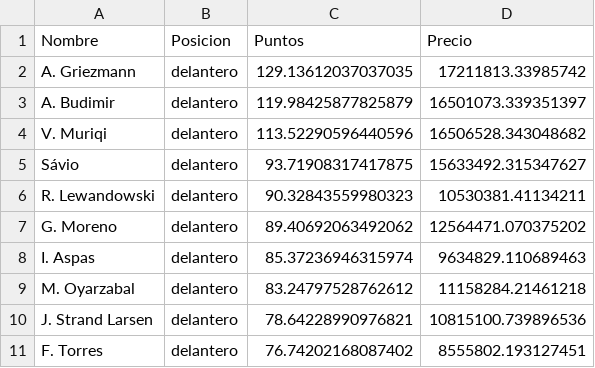
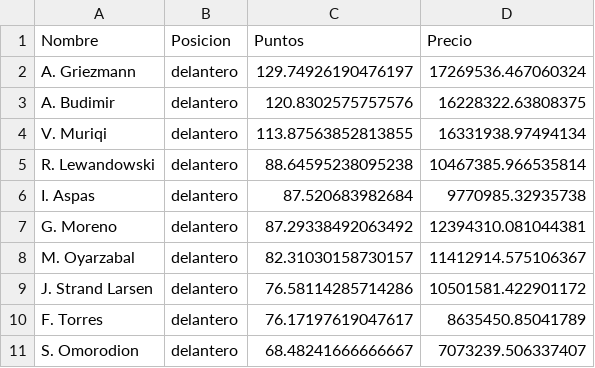
Before and after one commit to jamesyul/Cyber-Football_PCI, a CSV file: ML/Random Forest/sugerencia_delanteros.csv, drawn as a sheet.

```diff
--- a/ML/Random Forest/sugerencia_delanteros.csv
+++ b/ML/Random Forest/sugerencia_delanteros.csv
@@ -1,11 +1,11 @@
 Nombre,Posicion,Puntos,Precio
-A. Griezmann,delantero,129.13612037037035,17211813.33985742
-A. Budimir,delantero,119.98425877825879,16501073.339351397
-V. Muriqi,delantero,113.52290596440596,16506528.343048682
-Sávio,delantero,93.71908317417875,15633492.315347627
-R. Lewandowski,delantero,90.32843559980323,10530381.41134211
-G. Moreno,delantero,89.40692063492062,12564471.070375202
-I. Aspas,delantero,85.37236946315974,9634829.110689463
-M. Oyarzabal,delantero,83.24797528762612,11158284.21461218
-J. Strand Larsen,delantero,78.64228990976821,10815100.739896536
-F. Torres,delantero,76.74202168087402,8555802.193127451
+A. Griezmann,delantero,129.74926190476197,17269536.467060324
+A. Budimir,delantero,120.8302575757576,16228322.63808375
+V. Muriqi,delantero,113.87563852813855,16331938.97494134
+R. Lewandowski,delantero,88.64595238095238,10467385.966535814
+I. Aspas,delantero,87.520683982684,9770985.32935738
+G. Moreno,delantero,87.29338492063492,12394310.081044381
+M. Oyarzabal,delantero,82.31030158730157,11412914.575106367
+J. Strand Larsen,delantero,76.58114285714286,10501581.422901172
+F. Torres,delantero,76.17197619047617,8635450.85041789
+S. Omorodion,delantero,68.48241666666667,7073239.506337407
```
Also changed, not shown: ML/Random Forest/sugerencia.csv, ML/Random Forest/sugerencia_defensas.csv, 13 other files.
